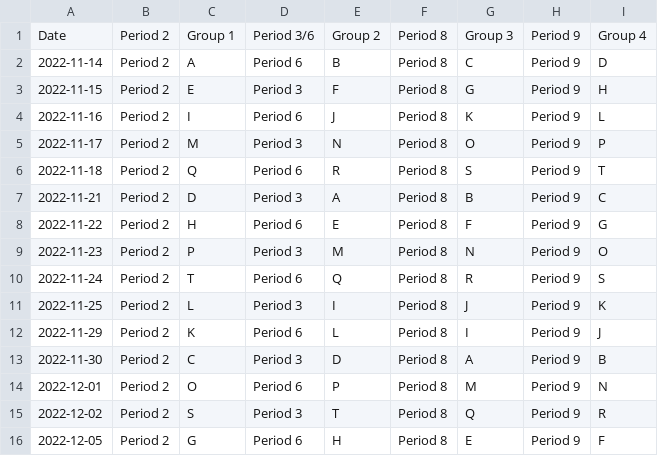
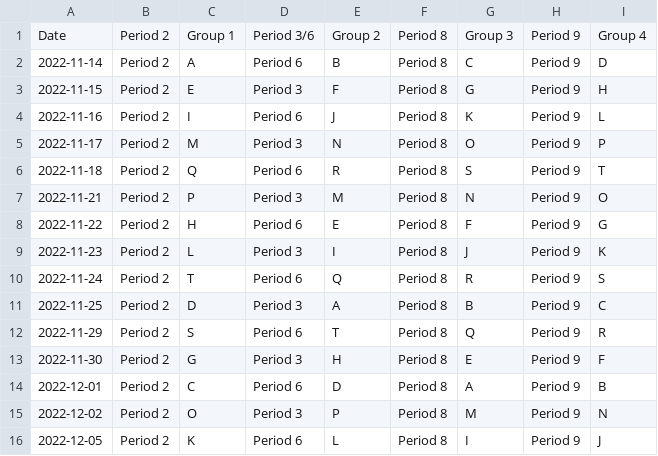
Before and after one commit to Jorge-D-Robles/projects, a CSV file: schedule/schedule.csv, drawn as a sheet; only a part is shown; the diff covers the shown part only.

```diff
--- a/schedule/schedule.csv
+++ b/schedule/schedule.csv
@@ -6,11 +6,11 @@ Date,Period 2,Group 1,Period 3/6,Group 2,Period 8,Group 3,Period 9,Group 4
 2022-11-18,Period 2,Q,Period 6,R,Period 8,S,Period 9,T
-2022-11-21,Period 2,D,Period 3,A,Period 8,B,Period 9,C
+2022-11-21,Period 2,P,Period 3,M,Period 8,N,Period 9,O
 2022-11-22,Period 2,H,Period 6,E,Period 8,F,Period 9,G
-2022-11-23,Period 2,P,Period 3,M,Period 8,N,Period 9,O
+2022-11-23,Period 2,L,Period 3,I,Period 8,J,Period 9,K
 2022-11-24,Period 2,T,Period 6,Q,Period 8,R,Period 9,S
-2022-11-25,Period 2,L,Period 3,I,Period 8,J,Period 9,K
-2022-11-29,Period 2,K,Period 6,L,Period 8,I,Period 9,J
-2022-11-30,Period 2,C,Period 3,D,Period 8,A,Period 9,B
-2022-12-01,Period 2,O,Period 6,P,Period 8,M,Period 9,N
-2022-12-02,Period 2,S,Period 3,T,Period 8,Q,Period 9,R
-2022-12-05,Period 2,G,Period 6,H,Period 8,E,Period 9,F
+2022-11-25,Period 2,D,Period 3,A,Period 8,B,Period 9,C
+2022-11-29,Period 2,S,Period 6,T,Period 8,Q,Period 9,R
+2022-11-30,Period 2,G,Period 3,H,Period 8,E,Period 9,F
+2022-12-01,Period 2,C,Period 6,D,Period 8,A,Period 9,B
+2022-12-02,Period 2,O,Period 3,P,Period 8,M,Period 9,N
+2022-12-05,Period 2,K,Period 6,L,Period 8,I,Period 9,J
```
Also changed, not shown: 64 edited cells elsewhere in this file, 12 other files.
